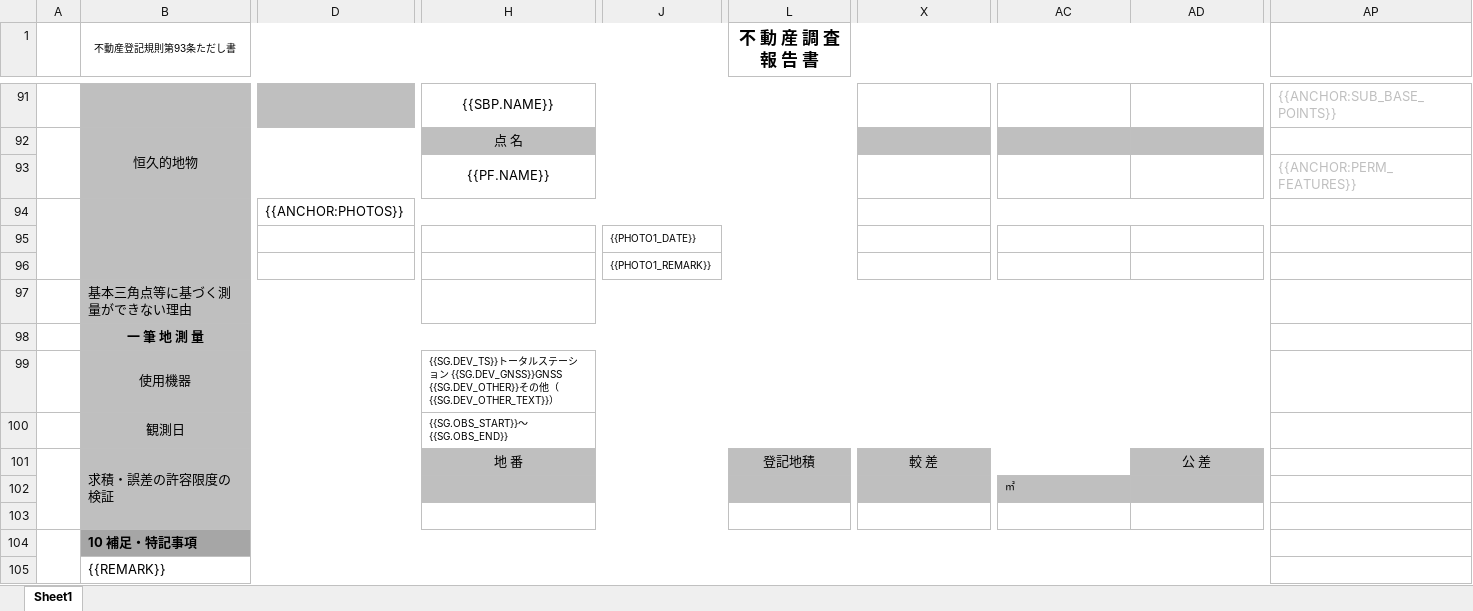
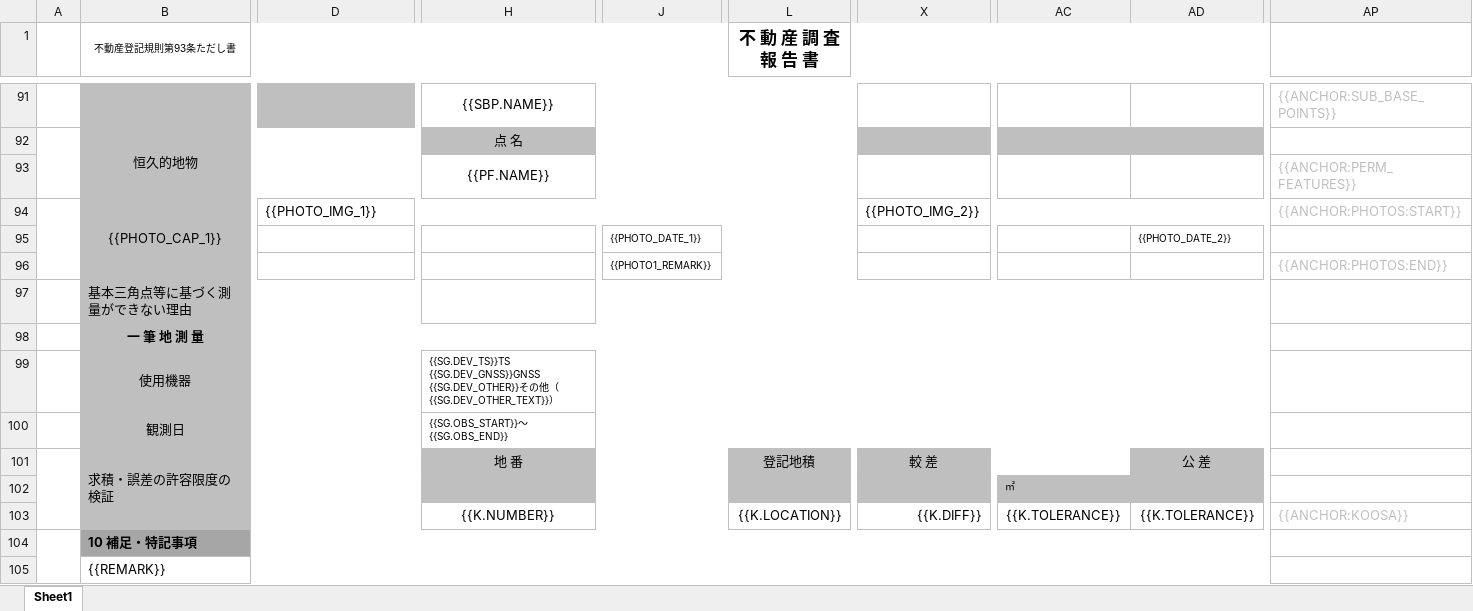
Before and after one commit to yokoyamataro/NodeCloudICT, an Excel workbook: public/調査報告書様式.xlsx, sheet Sheet1, drawn as a sheet; only a part is shown, gaps mark what is left out; values as stored, in another font and other column widths than the file's, no borders; charts and pictures not drawn; removed rows and columns are numbered as before the commit, all else as after; rows hold the shown columns only; the diff names each change by its address in the sheet, - before the commit and + after, or states it on an @@ line.

```diff
--- a/public/調査報告書様式.xlsx (sheet Sheet1)
+++ b/public/調査報告書様式.xlsx (sheet Sheet1)
-row 94:  |  | {{ANCHOR:PHOTOS}}
+row 94:  | {{PHOTO_CAP_1}} | {{PHOTO_IMG_1}} |  |  |  | {{PHOTO_IMG_2}} |  |  | {{ANCHOR:PHOTOS:START}}
-J95: {{PHOTO1_DATE}}
+J95: {{PHOTO_DATE_1}}
-AD95: (empty)
+AD95: {{PHOTO_DATE_2}}
-AP96: (empty)
+AP96: {{ANCHOR:PHOTOS:END}}
-H99: {{SG.DEV_TS}}トータルステーション {{SG.DEV_GNSS}}GNSS {{SG.DEV_OTHER}}…
+H99: {{SG.DEV_TS}}TS {{SG.DEV_GNSS}}GNSS {{SG.DEV_OTHER}}…
-row 103: (empty)
+row 103:  |  |  | {{K.NUMBER}} |  | {{K.LOCATION}} | {{K.DIFF}} | {{K.TOLERANCE}} | {{K.TOLERANCE}} | {{ANCHOR:KOOSA}}
```
